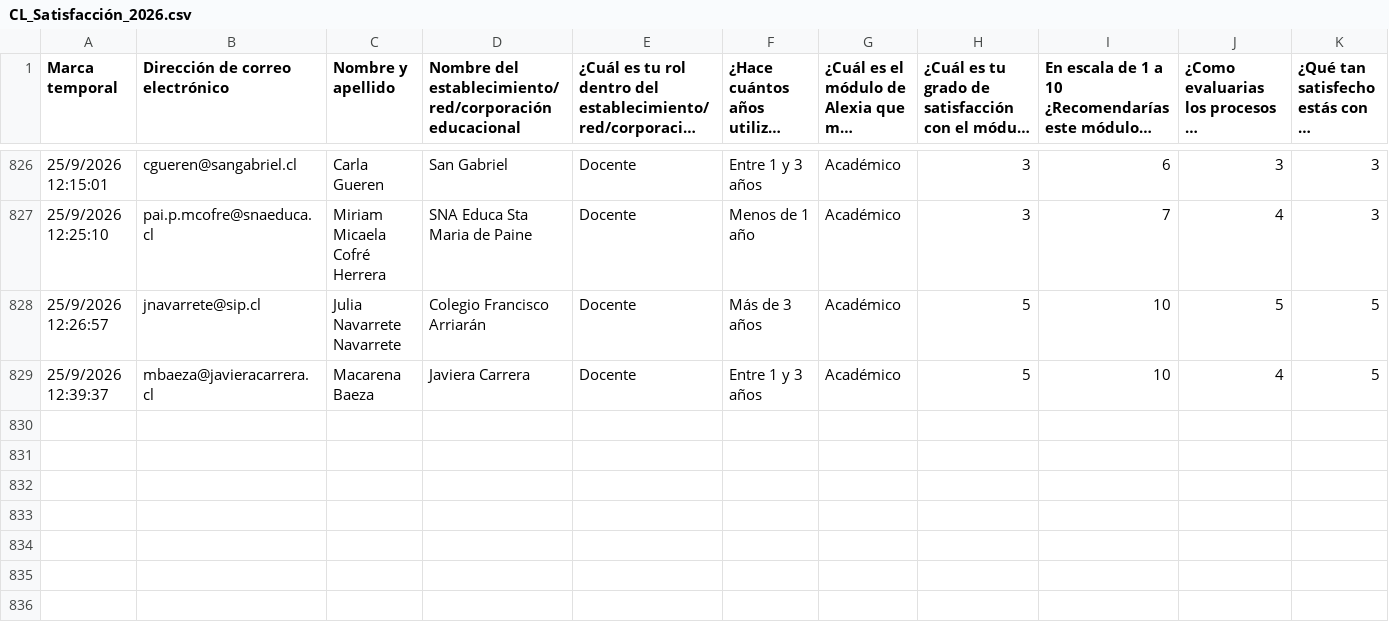
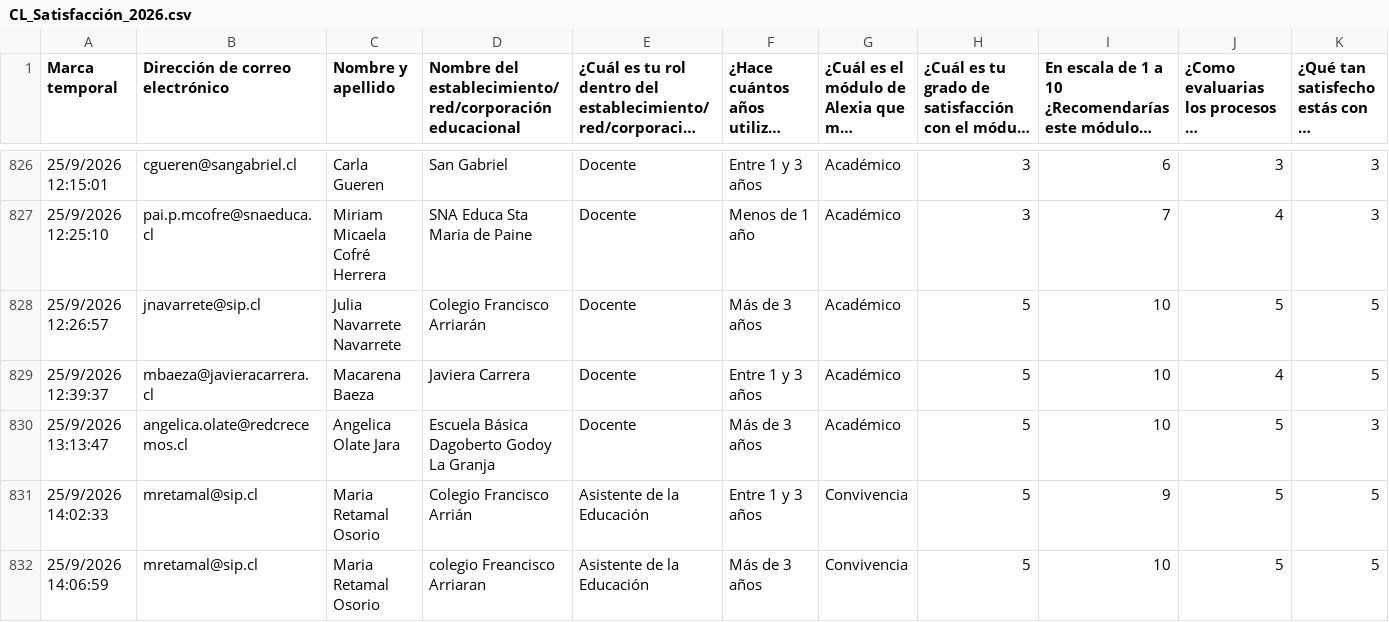
Before and after one commit to juliorod63/DATASETS, a CSV file: CL_Satisfacción_2026.csv, drawn as a sheet; only a part is shown, gaps mark what is left out; long unchanged cells end in …; rows hold the shown columns only; the diff names each change by its address in the sheet, - before the commit and + after, or states it on an @@ line.

Commit message:
Add files via upload

```diff
--- a/CL_Satisfacción_2026.csv
+++ b/CL_Satisfacción_2026.csv
+row 830: 25/9/2026 13:13:47 | angelica.olate@redcrecemos.cl | Angelica Olate Jara | Escuela Básica Dagoberto Godoy La Granja | Docente | Más de 3 años | Académico | 5 | 10 | 5 | 3
+row 831: 25/9/2026 14:02:33 | mretamal@sip.cl | Maria Retamal Osorio | Colegio Francisco Arrián | Asistente de la Educación | Entre 1 y 3 años | Convivencia | 5 | 9 | 5 | 5
+row 832: 25/9/2026 14:06:59 | mretamal@sip.cl | Maria Retamal Osorio | colegio Freancisco Arriaran | Asistente de la Educación | Más de 3 años | Convivencia | 5 | 10 | 5 | 5
```
